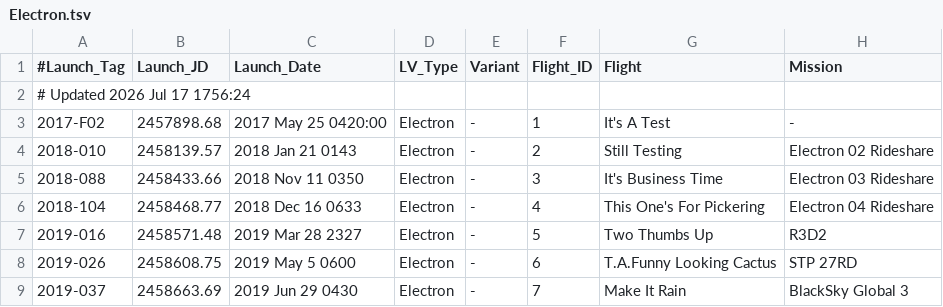
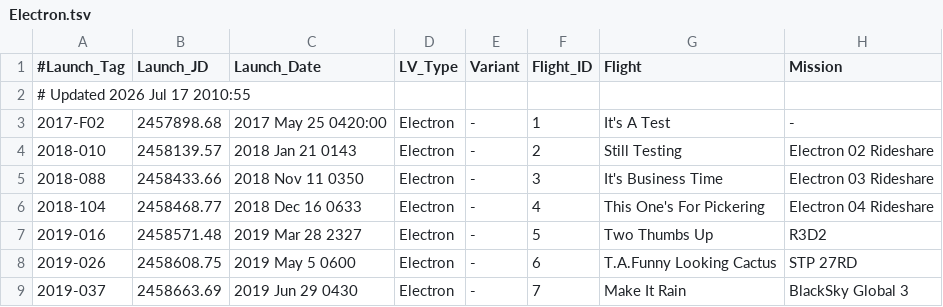
Before and after one commit to edchanonline/gh-page-space-launches, a TSV file: docs/data/raw/Electron.tsv, drawn as a sheet; only a part is shown; the diff names each change by its address in the sheet, - before the commit and + after, or states it on an @@ line.

```diff
--- a/docs/data/raw/Electron.tsv
+++ b/docs/data/raw/Electron.tsv
-A2 (#Launch_Tag): # Updated 2026 Jul 17 1756:24
+A2 (#Launch_Tag): # Updated 2026 Jul 17 2010:55
```
